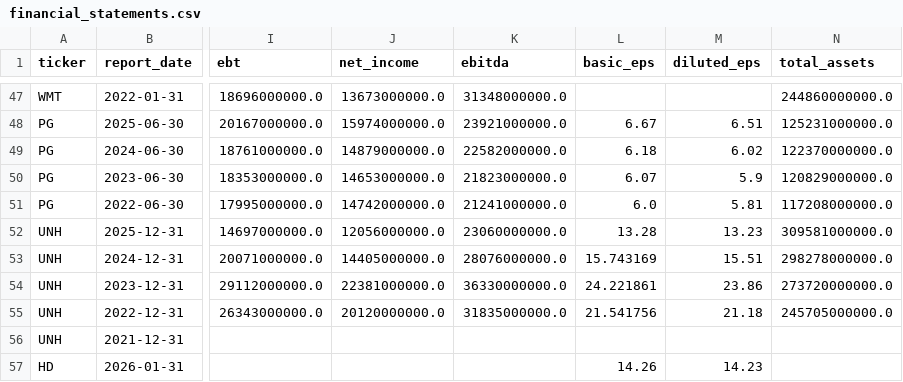
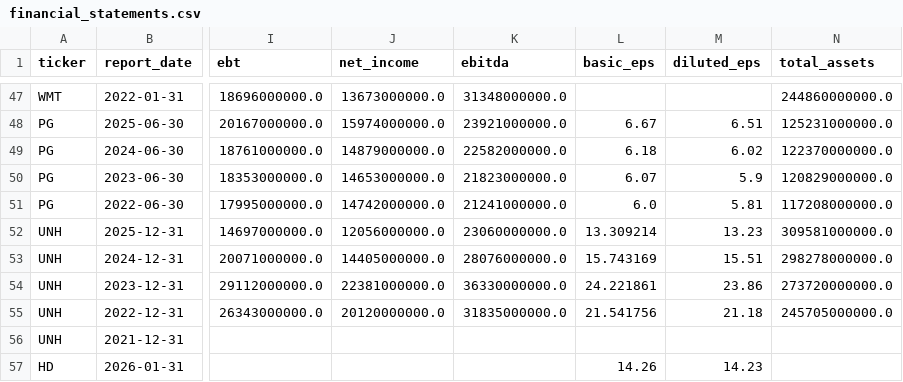
Before and after one commit to laihoangson/financial-analytic, a CSV file: data/cleaned/financial_statements.csv, drawn as a sheet; only a part is shown, gaps mark what is left out; the diff names each change by its address in the sheet, - before the commit and + after, or states it on an @@ line.

Commit message:
Daily fetch & clean data

```diff
--- a/data/cleaned/financial_statements.csv
+++ b/data/cleaned/financial_statements.csv
-L52 (basic_eps): 13.28
+L52 (basic_eps): 13.309214
```
Also changed, not shown: data/raw/raw_financials.csv, 2 other files.
